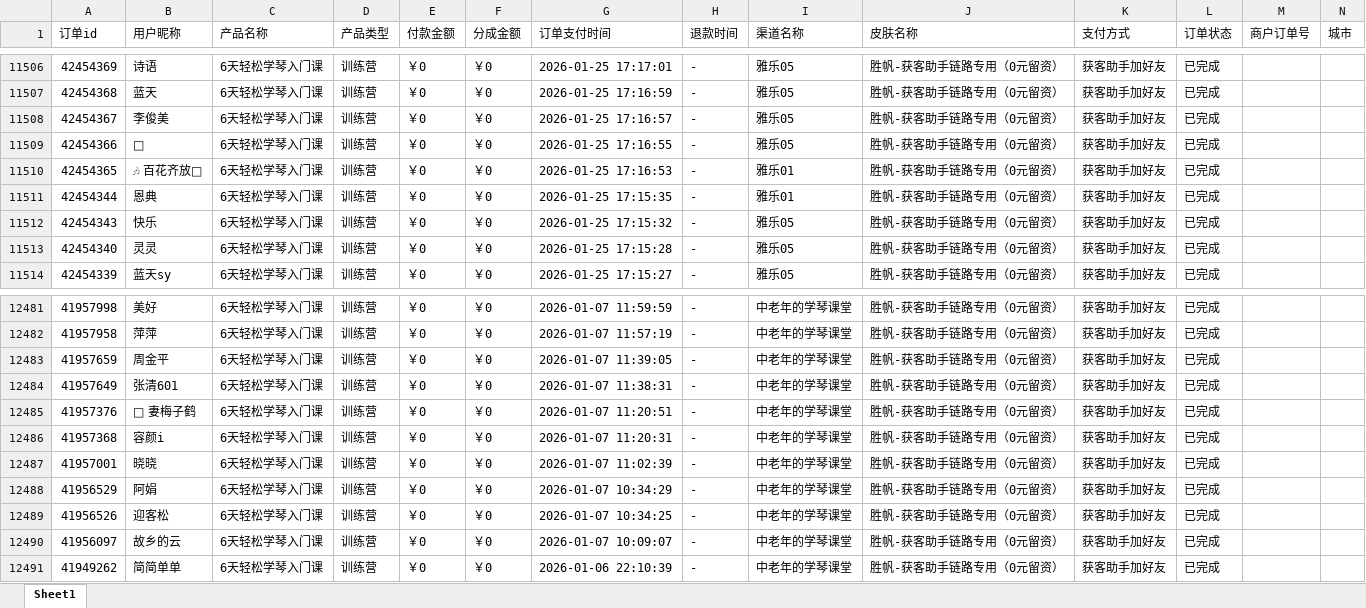
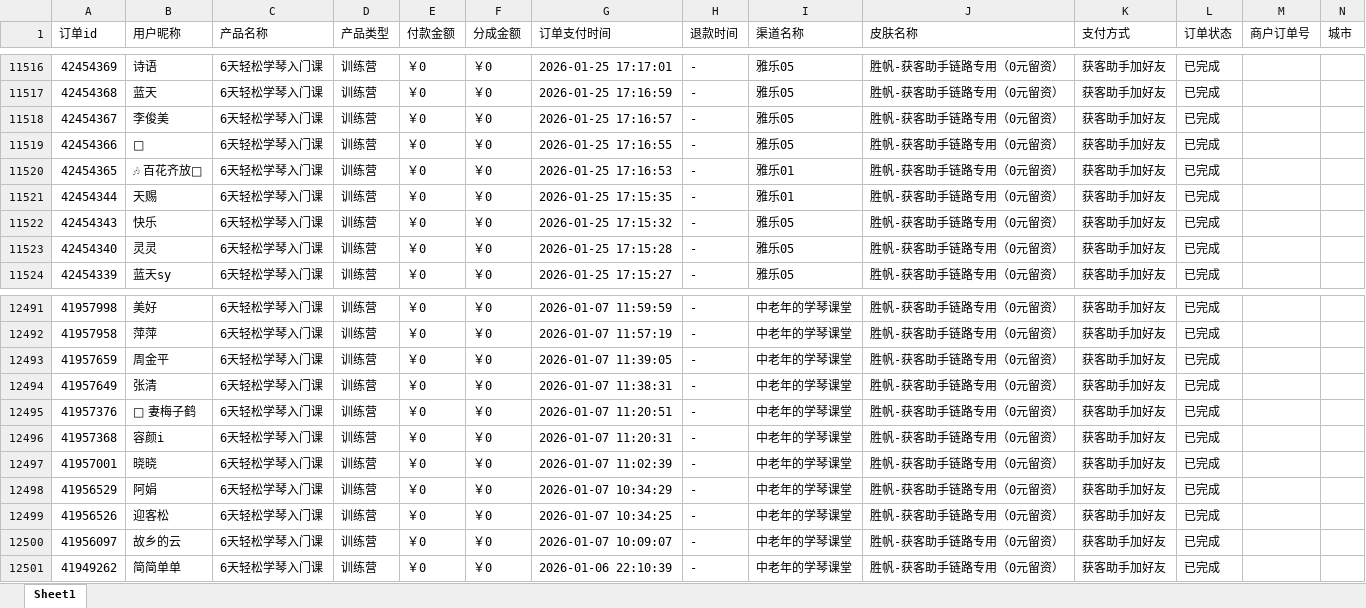
Before and after one commit to JNC121314/jianzhi-dashboard, an Excel workbook: data/exports/视频号/dist_order_2026-09-08.xlsx, sheet Sheet1, drawn as a sheet; only a part is shown, gaps mark what is left out; values as stored, in another font and other column widths than the file's, no borders; addresses are those after the commit; the diff covers the shown part only; the diff names each change by its address in the sheet, - before the commit and + after, or states it on an @@ line.

```diff
--- a/data/exports/视频号/dist_order_2026-09-08.xlsx (sheet Sheet1)
+++ b/data/exports/视频号/dist_order_2026-09-08.xlsx (sheet Sheet1)
-B11521 (用户昵称): 恩典
+B11521 (用户昵称): 天赐
-B12494 (用户昵称): 张清601
+B12494 (用户昵称): 张清
```
Also changed, not shown: 11 added rows, 1 removed row and 3 edited cells elsewhere in this sheet, data/exports/严总/dist_order_2026-09-08.xlsx, data/exports/毛毛矩阵/dist_order_2026-09-08.xlsx, 7 other files.
